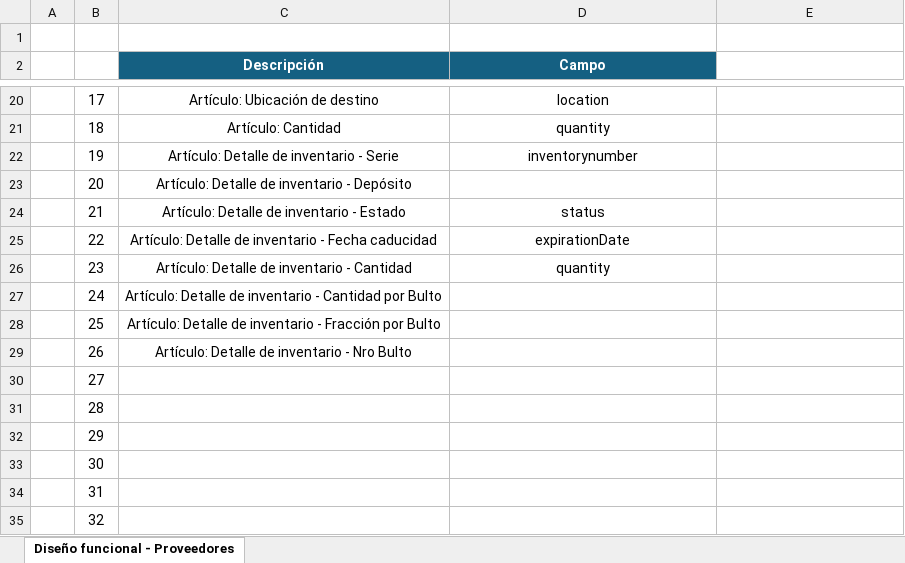
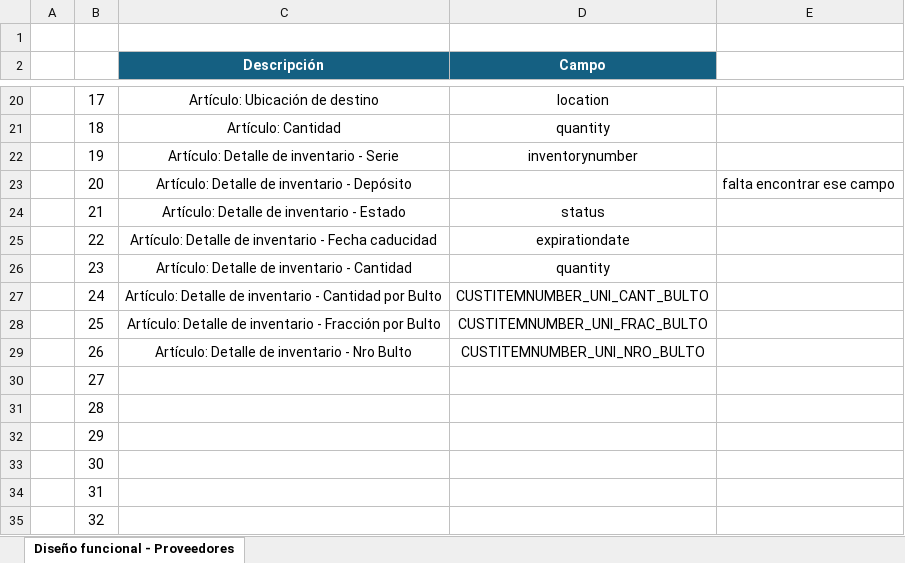
Before and after one commit to Jefferson-Evol/WMS-Integration, an Excel workbook: 2.7. Registro de Recepción de Artículo/campos_unibell_servicio_recepcion_articulos.xlsx, sheet Diseño funcional - Proveedores, drawn as a sheet; only a part is shown, gaps mark what is left out; values as stored, in another font and other column widths than the file's, no borders; the diff names each change by its address in the sheet, - before the commit and + after, or states it on an @@ line.

```diff
--- a/2.7. Registro de Recepción de Artículo/campos_unibell_servicio_recepcion_articulos.xlsx (sheet Diseño funcional - Proveedores)
+++ b/2.7. Registro de Recepción de Artículo/campos_unibell_servicio_recepcion_articulos.xlsx (sheet Diseño funcional - Proveedores)
-E23: (empty)
+E23: falta encontrar ese campo
-D25 (Campo): expirationDate
+D25 (Campo): expirationdate
-D27 (Campo): (empty)
+D27 (Campo): CUSTITEMNUMBER_UNI_CANT_BULTO
-D28 (Campo): (empty)
+D28 (Campo): CUSTITEMNUMBER_UNI_FRAC_BULTO
-D29 (Campo): (empty)
+D29 (Campo): CUSTITEMNUMBER_UNI_NRO_BULTO
```
Also changed, not shown: 2.2. Registro y actualización de proveedores/campos_unibell_proveedores.xlsx, 2.6. Registro de Autorización de devolución al proveedor/campos_unibell_servicio_autorizacion_devolucion_proveedor.xlsx, 8 other files.
